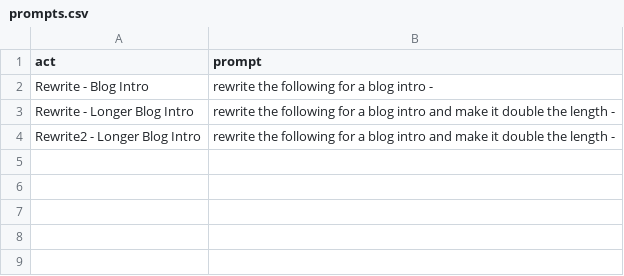
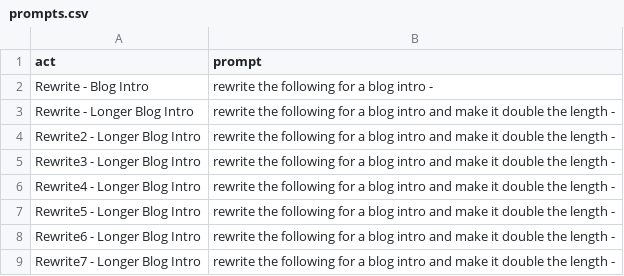
Before and after one commit to Counterweight15/chatgpt-prompts, a CSV file: prompts.csv, drawn as a sheet.

Commit message:
Update prompts.csv

```diff
--- a/prompts.csv
+++ b/prompts.csv
@@ -4 +4,6 @@
 "Rewrite2 - Longer Blog Intro","rewrite the following for a blog intro and make it double the length - "
+"Rewrite3 - Longer Blog Intro","rewrite the following for a blog intro and make it double the length - "
+"Rewrite4 - Longer Blog Intro","rewrite the following for a blog intro and make it double the length - "
+"Rewrite5 - Longer Blog Intro","rewrite the following for a blog intro and make it double the length - "
+"Rewrite6 - Longer Blog Intro","rewrite the following for a blog intro and make it double the length - "
+"Rewrite7 - Longer Blog Intro","rewrite the following for a blog intro and make it double the length - "
```
